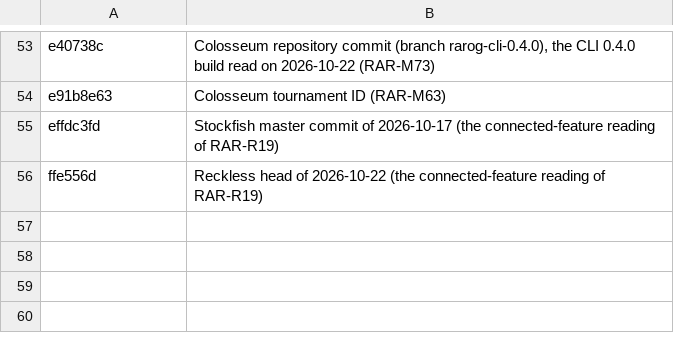
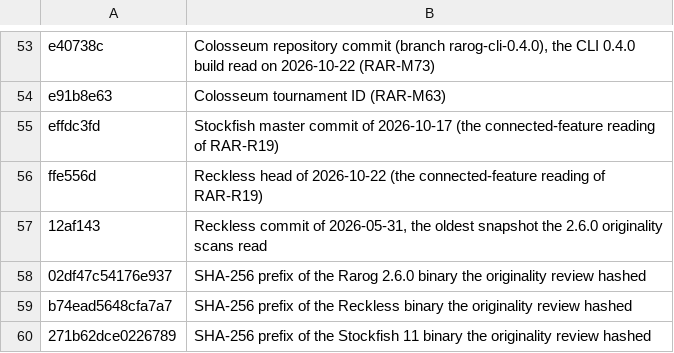
Before and after one commit to maelic13/rarog, a TSV file: tools/diag/citation_foreign.tsv, drawn as a sheet; only a part is shown, gaps mark what is left out.

Commit message:
Citations: the 2.6.0 originality review's four foreign identifiers are listed
A Reckless commit (12af143) and three binaries' SHA-256 prefixes (Rarog
2.6.0, Reckless, Stockfish 11) are not Rarog commits;
check_citations.py now passes clean (857 cited hashes).

```diff
--- a/tools/diag/citation_foreign.tsv
+++ b/tools/diag/citation_foreign.tsv
@@ -56 +56,5 @@ effdc3fd	Stockfish master commit of 2026-10-17 (the connected-feature reading of
 ffe556d	Reckless head of 2026-10-22 (the connected-feature reading of RAR-R19)
+12af143	Reckless commit of 2026-05-31, the oldest snapshot the 2.6.0 originality scans read
+02df47c54176e937	SHA-256 prefix of the Rarog 2.6.0 binary the originality review hashed
+b74ead5648cfa7a7	SHA-256 prefix of the Reckless binary the originality review hashed
+271b62dce0226789	SHA-256 prefix of the Stockfish 11 binary the originality review hashed
```
